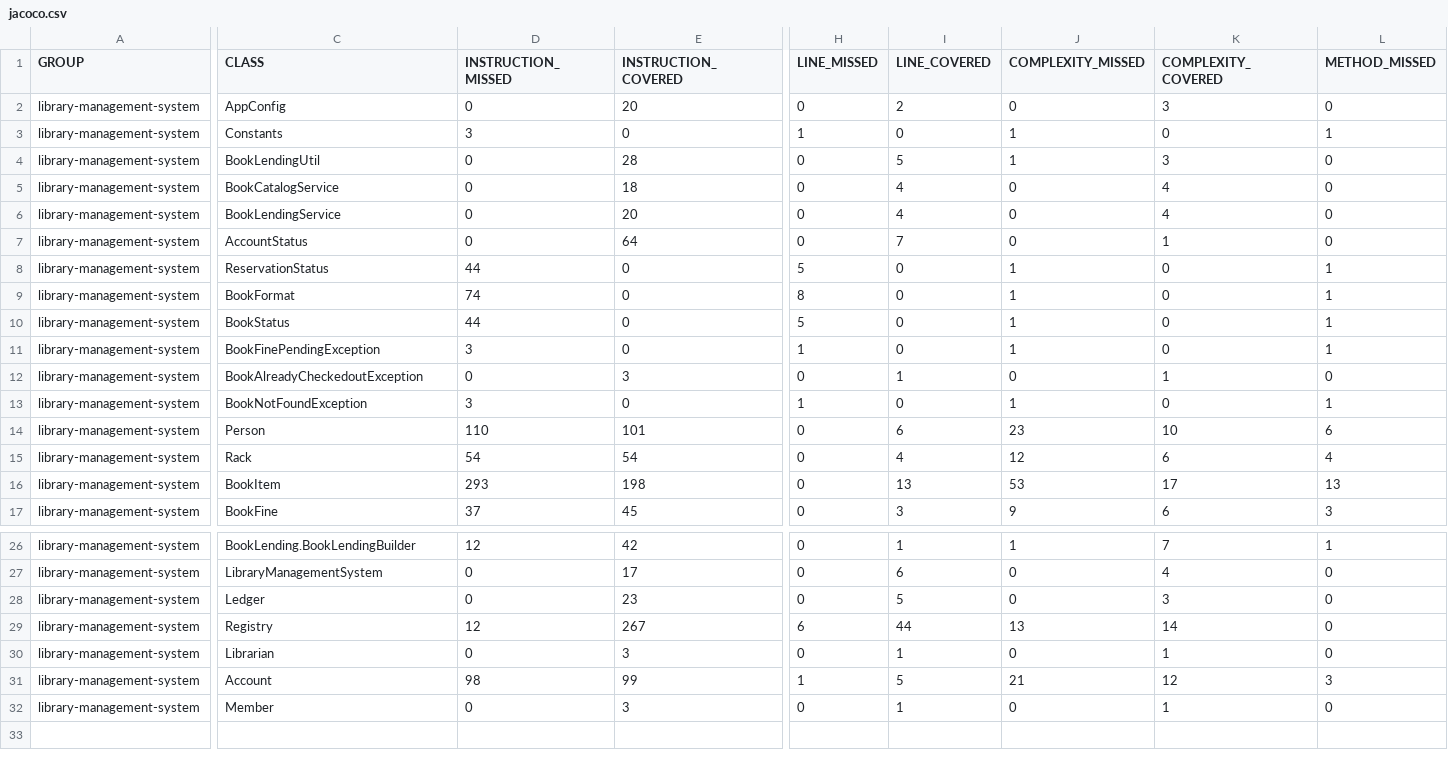
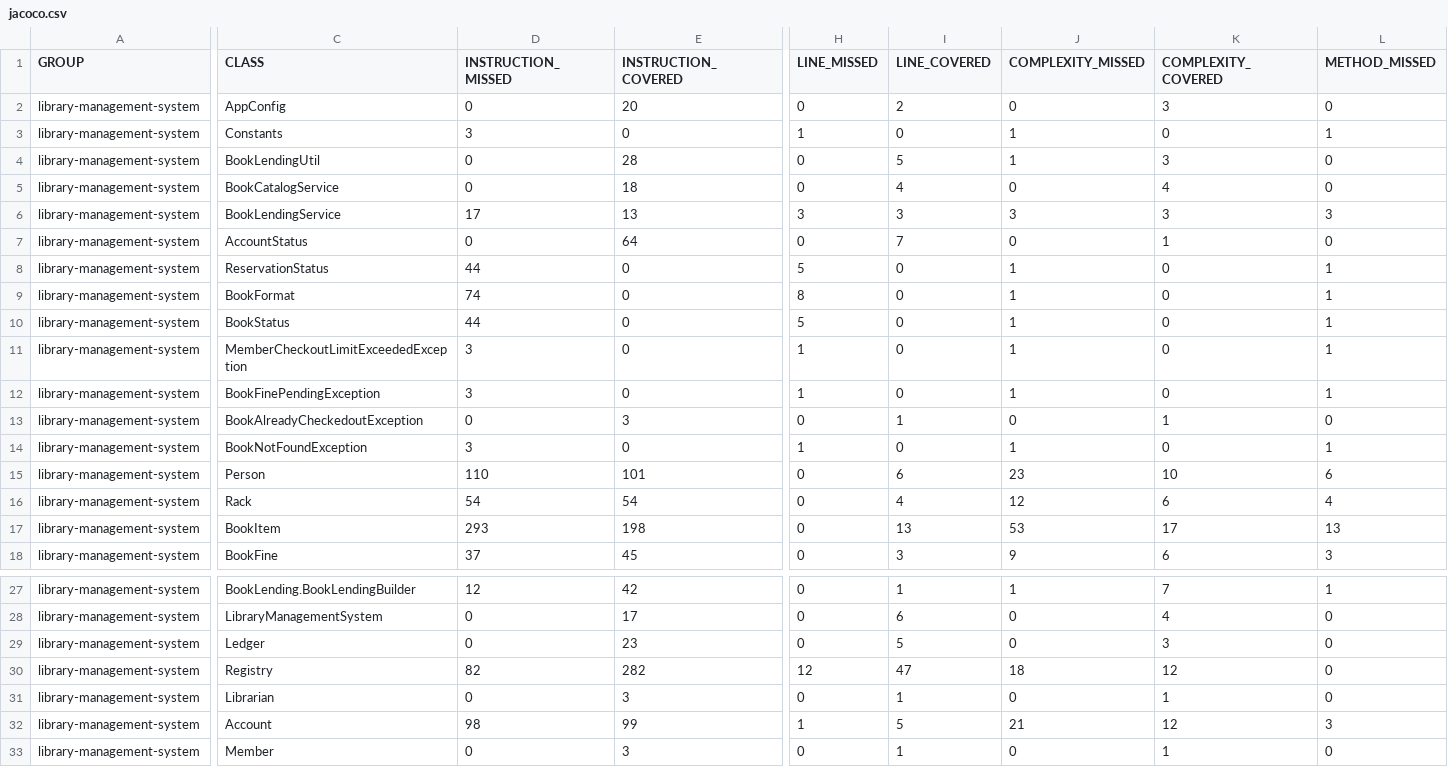
Before and after one commit to codeWriter9/library-management-system, a CSV file: code-coverage/jacoco.csv, drawn as a sheet; only a part is shown, gaps mark what is left out; addresses are those after the commit; rows hold the shown columns only; the diff covers the shown part only; the diff names each change by its address in the sheet, - before the commit and + after, or states it on an @@ line.

Commit message:
Add - book checkout logic

```diff
--- a/code-coverage/jacoco.csv
+++ b/code-coverage/jacoco.csv
-D6 (INSTRUCTION_MISSED): 0
+D6 (INSTRUCTION_MISSED): 17
-E6 (INSTRUCTION_COVERED): 20
+E6 (INSTRUCTION_COVERED): 13
-H6 (LINE_MISSED): 0
+H6 (LINE_MISSED): 3
-I6 (LINE_COVERED): 4
+I6 (LINE_COVERED): 3
-J6 (COMPLEXITY_MISSED): 0
+J6 (COMPLEXITY_MISSED): 3
-K6 (COMPLEXITY_COVERED): 4
+K6 (COMPLEXITY_COVERED): 3
-L6 (METHOD_MISSED): 0
+L6 (METHOD_MISSED): 3
+row 11: library-management-system | MemberCheckoutLimitExceededException | 3 | 0 | 1 | 0 | 1 | 0 | 1
-D30 (INSTRUCTION_MISSED): 12
+D30 (INSTRUCTION_MISSED): 82
-E30 (INSTRUCTION_COVERED): 267
+E30 (INSTRUCTION_COVERED): 282
-H30 (LINE_MISSED): 6
+H30 (LINE_MISSED): 12
-I30 (LINE_COVERED): 44
+I30 (LINE_COVERED): 47
-J30 (COMPLEXITY_MISSED): 13
+J30 (COMPLEXITY_MISSED): 18
-K30 (COMPLEXITY_COVERED): 14
+K30 (COMPLEXITY_COVERED): 12
```
Also changed, not shown: 3 edited cells elsewhere in this file, 7 other files.
